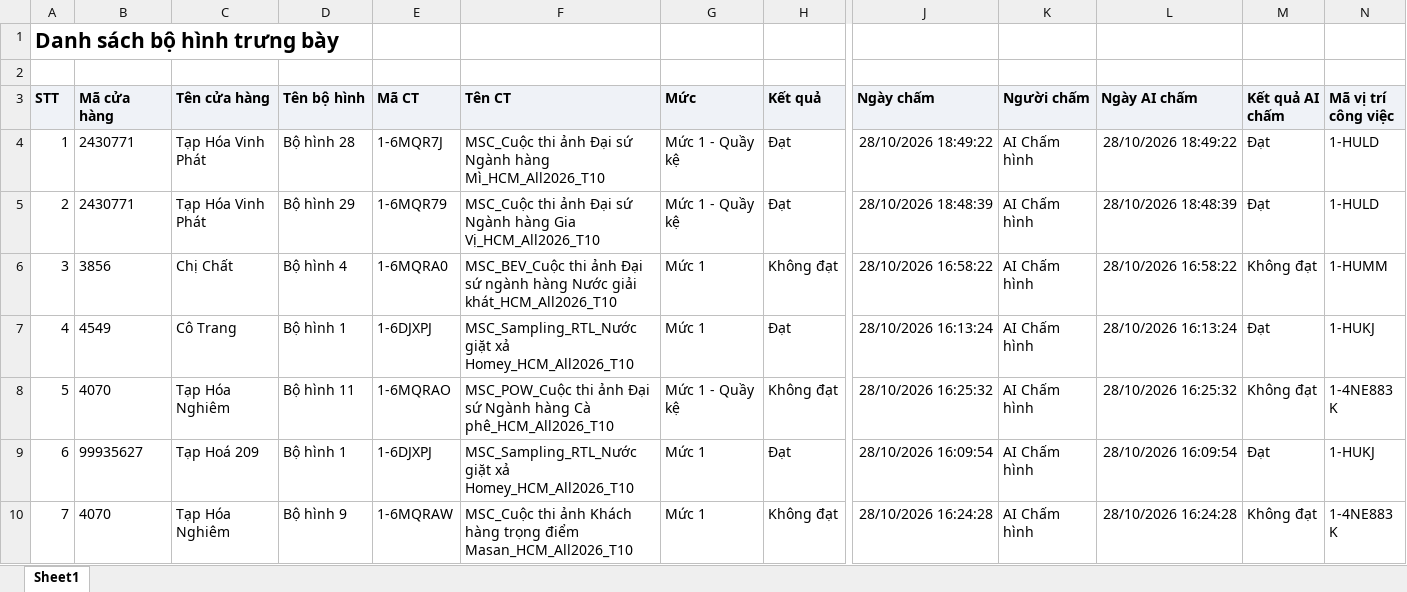
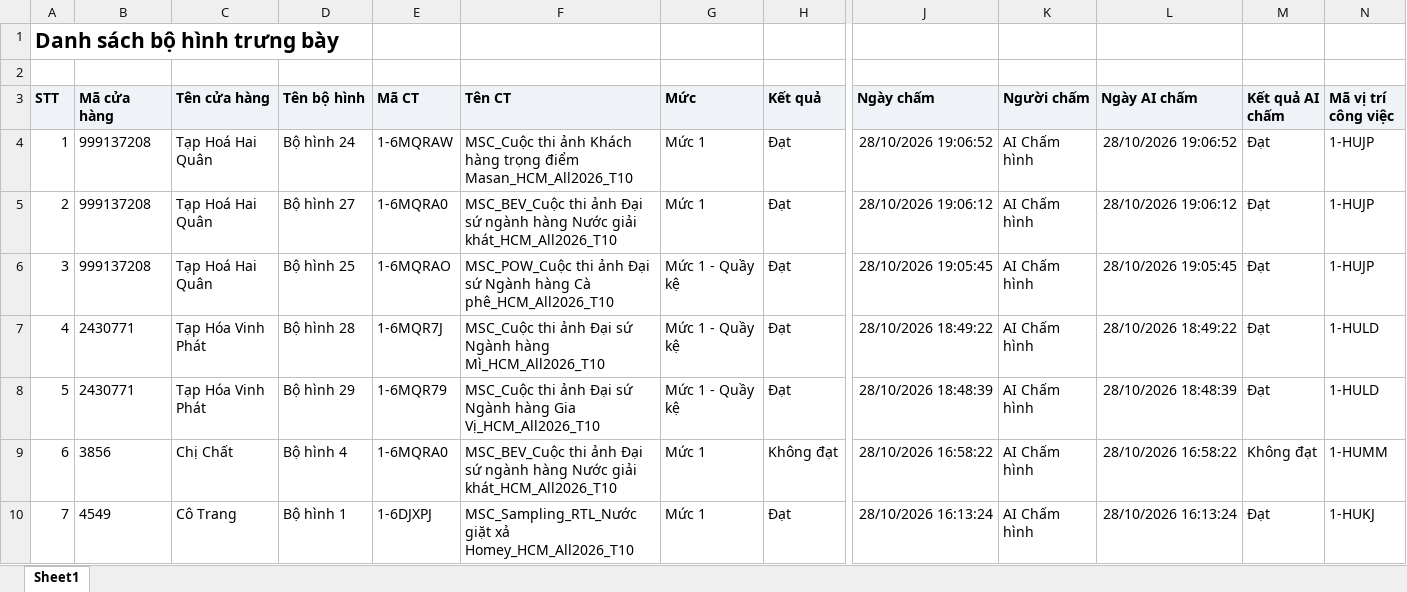
Before and after one commit to Tantt2026/Dashboard-Masan, an Excel workbook: data/Thang10/DanhSachXetBoHinhTrungBay.xlsx, sheet Sheet1, drawn as a sheet; only a part is shown, gaps mark what is left out; the shorter side is filled out with more unchanged rows; values as stored, in another font and other column widths than the file's, no borders; addresses are those after the commit; rows hold the shown columns only; the diff names each change by its address in the sheet, - before the commit and + after, or states it on an @@ line.

```diff
--- a/data/Thang10/DanhSachXetBoHinhTrungBay.xlsx (sheet Sheet1)
+++ b/data/Thang10/DanhSachXetBoHinhTrungBay.xlsx (sheet Sheet1)
+row 4: 1 | 999137208 | Tạp Hoá Hai Quân | Bộ hình 24 | 1-6MQRAW | MSC_Cuộc thi ảnh Khách hàng trọng điểm Masan_HCM_All2026_T10 | Mức 1 | Đạt | 28/10/2026 19:06:52 | AI Chấm hình | 28/10/2026 19:06:52 | Đạt | 1-HUJP
+row 5: 2 | 999137208 | Tạp Hoá Hai Quân | Bộ hình 27 | 1-6MQRA0 | MSC_BEV_Cuộc thi ảnh Đại sứ ngành hàng Nước giải khát_HCM_All2026_T10 | Mức 1 | Đạt | 28/10/2026 19:06:12 | AI Chấm hình | 28/10/2026 19:06:12 | Đạt | 1-HUJP
+row 6: 3 | 999137208 | Tạp Hoá Hai Quân | Bộ hình 25 | 1-6MQRAO | MSC_POW_Cuộc thi ảnh Đại sứ Ngành hàng Cà phê_HCM_All2026_T10 | Mức 1 - Quầy kệ | Đạt | 28/10/2026 19:05:45 | AI Chấm hình | 28/10/2026 19:05:45 | Đạt | 1-HUJP
@@ column A (STT) renumbered from row 7 down @@
```
Also changed, not shown: data/Thang10/DANH_SACH_KET_QUA_CUA_HANG_THAM_GIA_CHUONG_TRINH.xlsx, data/Thang10/DanhSachLichViengTham.xlsx, 2 other files.
